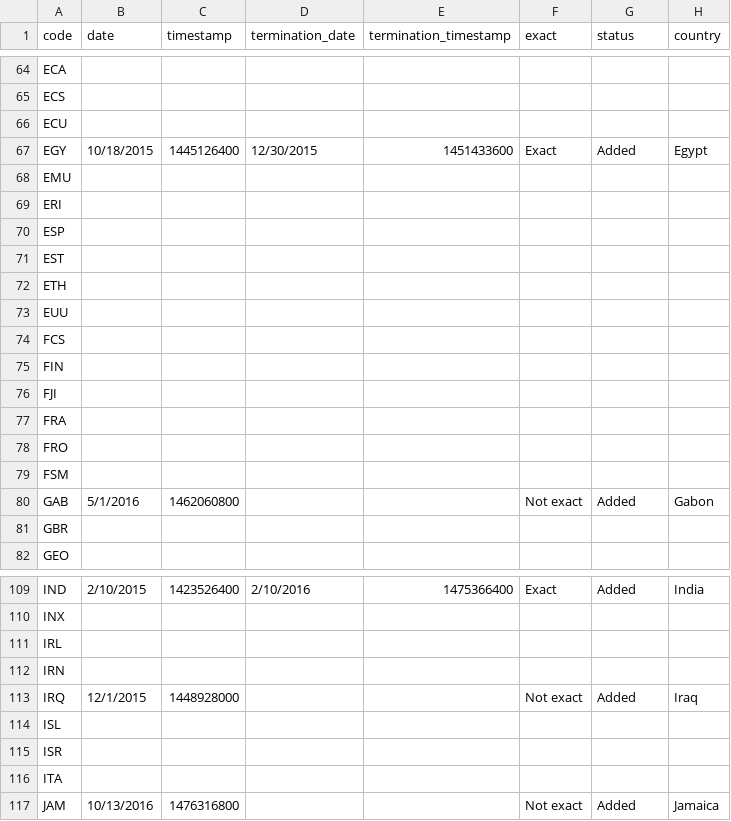
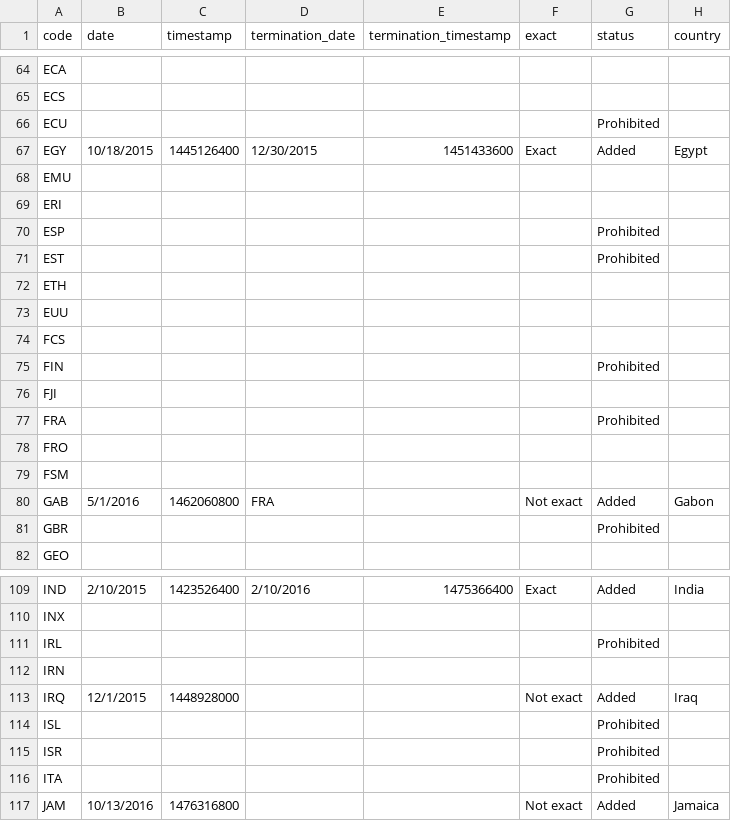
Before and after one commit to PrawnSkunk/iat355-a6, a CSV file: data/data.csv, drawn as a sheet; only a part is shown, gaps mark what is left out; the diff covers the shown part only; the diff names each change by its address in the sheet, - before the commit and + after, or states it on an @@ line.

Commit message:
Add more countries where service is prohibited to dataset

```diff
--- a/data/data.csv
+++ b/data/data.csv
-G66 (status): (empty)
+G66 (status): Prohibited
-G70:G71 (status): (empty)
+G70:G71 (status): Prohibited
-G75 (status): (empty)
+G75 (status): Prohibited
-G77 (status): (empty)
+G77 (status): Prohibited
-D80 (termination_date): (empty)
+D80 (termination_date): FRA
-G81 (status): (empty)
+G81 (status): Prohibited
-G111 (status): (empty)
+G111 (status): Prohibited
-G114:G116 (status): (empty)
+G114:G116 (status): Prohibited
```
Also changed, not shown: 23 edited cells elsewhere in this file.
